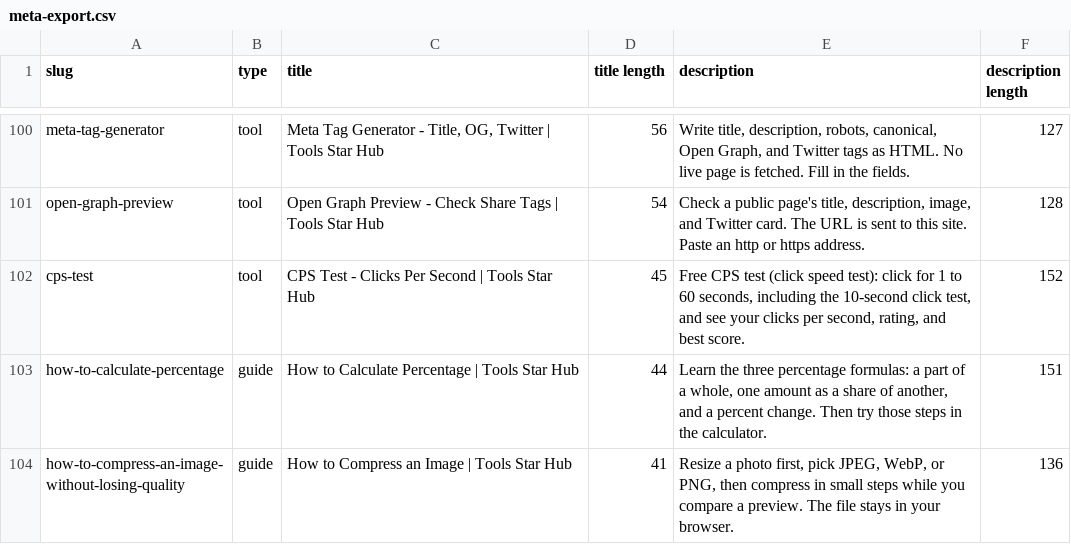
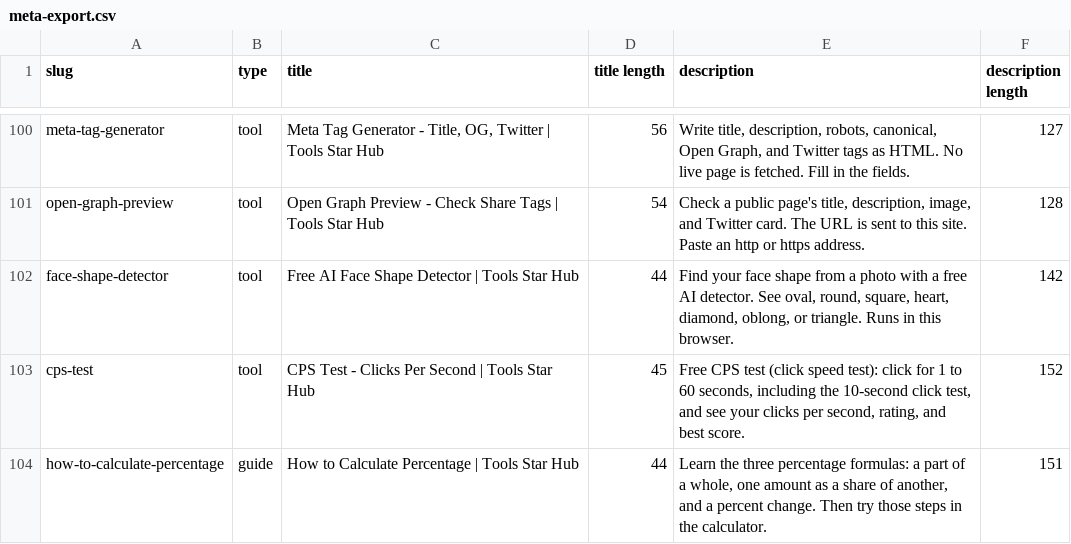
Before and after one commit to mohhasanfaizi-max/toolstarthub, a CSV file: scripts/meta-export.csv, drawn as a sheet; only a part is shown, gaps mark what is left out; the shorter side is filled out with more unchanged rows.

```diff
--- a/scripts/meta-export.csv
+++ b/scripts/meta-export.csv
@@ -101,2 +101,3 @@ meta-tag-generator,tool,"Meta Tag Generator - Title, OG, Twitter | Tools Star Hu
 open-graph-preview,tool,Open Graph Preview - Check Share Tags | Tools Star Hub,54,"Check a public page's title, description, image, and Twitter card. The URL is sent to this site. Paste an http or https address.",128
+face-shape-detector,tool,Free AI Face Shape Detector | Tools Star Hub,44,"Find your face shape from a photo with a free AI detector. See oval, round, square, heart, diamond, oblong, or triangle. Runs in this browser.",142
 cps-test,tool,CPS Test - Clicks Per Second | Tools Star Hub,45,"Free CPS test (click speed test): click for 1 to 60 seconds, including the 10-second click test, and see your clicks per second, rating, and best score.",152
```
Also changed, not shown: 40 other files.
